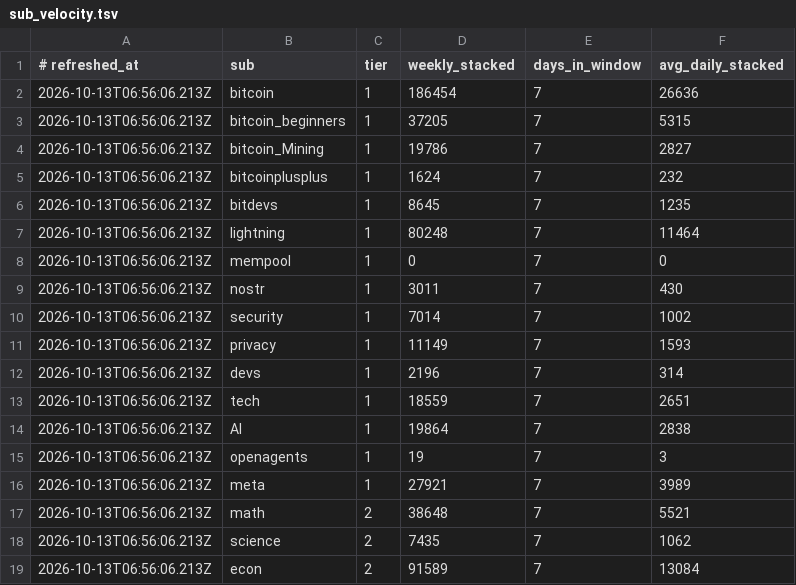
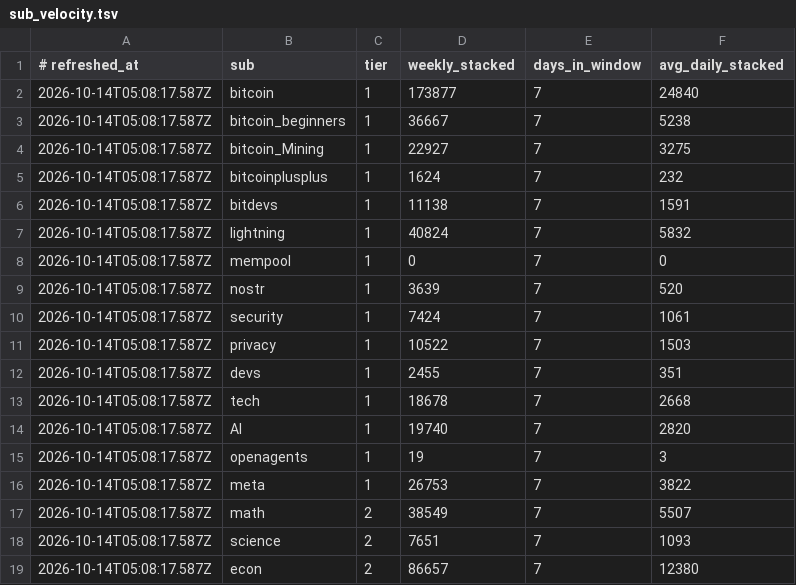
Before and after one commit to TheOnlyXic/sn-monetization-runtime, a TSV file: data/intel/sub_velocity.tsv, drawn as a sheet; only a part is shown; the diff covers the shown part only.

```diff
--- a/data/intel/sub_velocity.tsv
+++ b/data/intel/sub_velocity.tsv
@@ -1,19 +1,19 @@
 # refreshed_at	sub	tier	weekly_stacked	days_in_window	avg_daily_stacked
-2026-10-13T06:56:06.213Z	bitcoin	1	186454	7	26636
-2026-10-13T06:56:06.213Z	bitcoin_beginners	1	37205	7	5315
-2026-10-13T06:56:06.213Z	bitcoin_Mining	1	19786	7	2827
-2026-10-13T06:56:06.213Z	bitcoinplusplus	1	1624	7	232
-2026-10-13T06:56:06.213Z	bitdevs	1	8645	7	1235
-2026-10-13T06:56:06.213Z	lightning	1	80248	7	11464
-2026-10-13T06:56:06.213Z	mempool	1	0	7	0
-2026-10-13T06:56:06.213Z	nostr	1	3011	7	430
-2026-10-13T06:56:06.213Z	security	1	7014	7	1002
-2026-10-13T06:56:06.213Z	privacy	1	11149	7	1593
-2026-10-13T06:56:06.213Z	devs	1	2196	7	314
-2026-10-13T06:56:06.213Z	tech	1	18559	7	2651
-2026-10-13T06:56:06.213Z	AI	1	19864	7	2838
-2026-10-13T06:56:06.213Z	openagents	1	19	7	3
-2026-10-13T06:56:06.213Z	meta	1	27921	7	3989
-2026-10-13T06:56:06.213Z	math	2	38648	7	5521
-2026-10-13T06:56:06.213Z	science	2	7435	7	1062
-2026-10-13T06:56:06.213Z	econ	2	91589	7	13084
+2026-10-14T05:08:17.587Z	bitcoin	1	173877	7	24840
+2026-10-14T05:08:17.587Z	bitcoin_beginners	1	36667	7	5238
+2026-10-14T05:08:17.587Z	bitcoin_Mining	1	22927	7	3275
+2026-10-14T05:08:17.587Z	bitcoinplusplus	1	1624	7	232
+2026-10-14T05:08:17.587Z	bitdevs	1	11138	7	1591
+2026-10-14T05:08:17.587Z	lightning	1	40824	7	5832
+2026-10-14T05:08:17.587Z	mempool	1	0	7	0
+2026-10-14T05:08:17.587Z	nostr	1	3639	7	520
+2026-10-14T05:08:17.587Z	security	1	7424	7	1061
+2026-10-14T05:08:17.587Z	privacy	1	10522	7	1503
+2026-10-14T05:08:17.587Z	devs	1	2455	7	351
+2026-10-14T05:08:17.587Z	tech	1	18678	7	2668
+2026-10-14T05:08:17.587Z	AI	1	19740	7	2820
+2026-10-14T05:08:17.587Z	openagents	1	19	7	3
+2026-10-14T05:08:17.587Z	meta	1	26753	7	3822
+2026-10-14T05:08:17.587Z	math	2	38549	7	5507
+2026-10-14T05:08:17.587Z	science	2	7651	7	1093
+2026-10-14T05:08:17.587Z	econ	2	86657	7	12380
```
Also changed, not shown: 46 edited cells elsewhere in this file.
